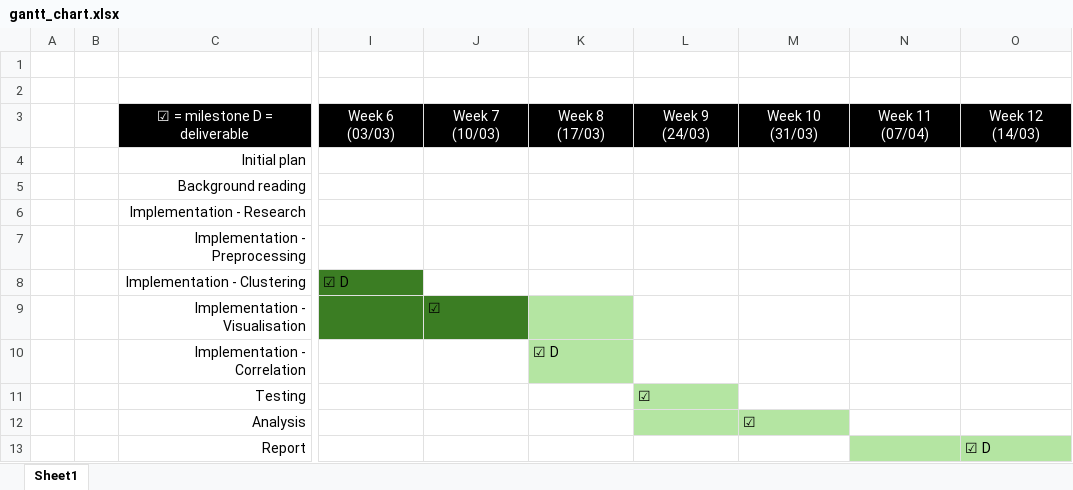
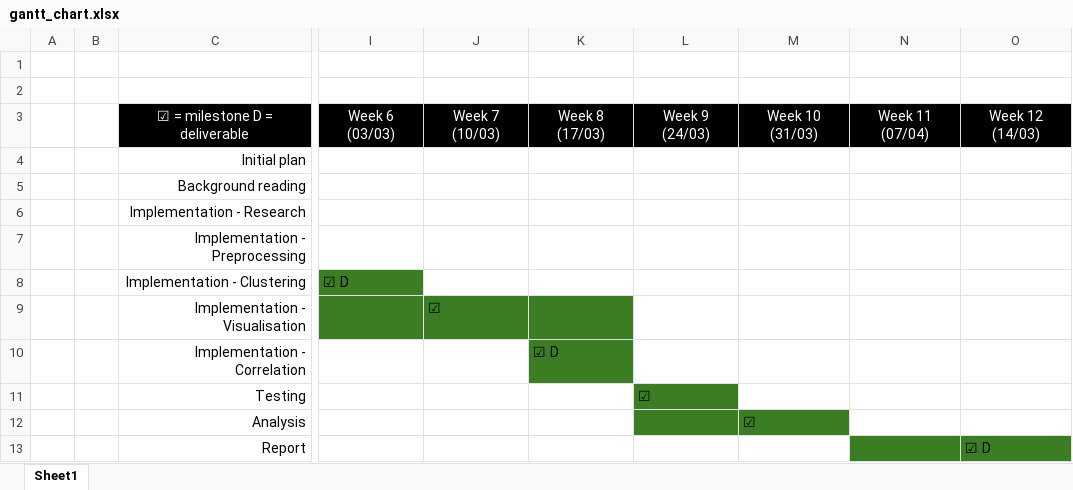
Before and after one commit to Rimesy/Identifying-Urban-Functional-Regions, an Excel workbook: documentation/gantt_chart.xlsx, sheet Sheet1, drawn as a sheet; only a part is shown, gaps mark what is left out; values as stored, in another font and other column widths than the file's, no borders; the diff names each change by its address in the sheet, - before the commit and + after, or states it on an @@ line.

Commit message:
Changes to documentation

```diff
--- a/documentation/gantt_chart.xlsx (sheet Sheet1)
+++ b/documentation/gantt_chart.xlsx (sheet Sheet1)
-K9:K10 fill: #B4E5A2
+K9:K10 fill: #3B7D23
-L11 fill: #B4E5A2
+L11 fill: #3B7D23
-L12:M12 fill: #B4E5A2
+L12:M12 fill: #3B7D23
-N13:O13 fill: #B4E5A2
+N13:O13 fill: #3B7D23
```
Also changed, not shown: 4 other files.
